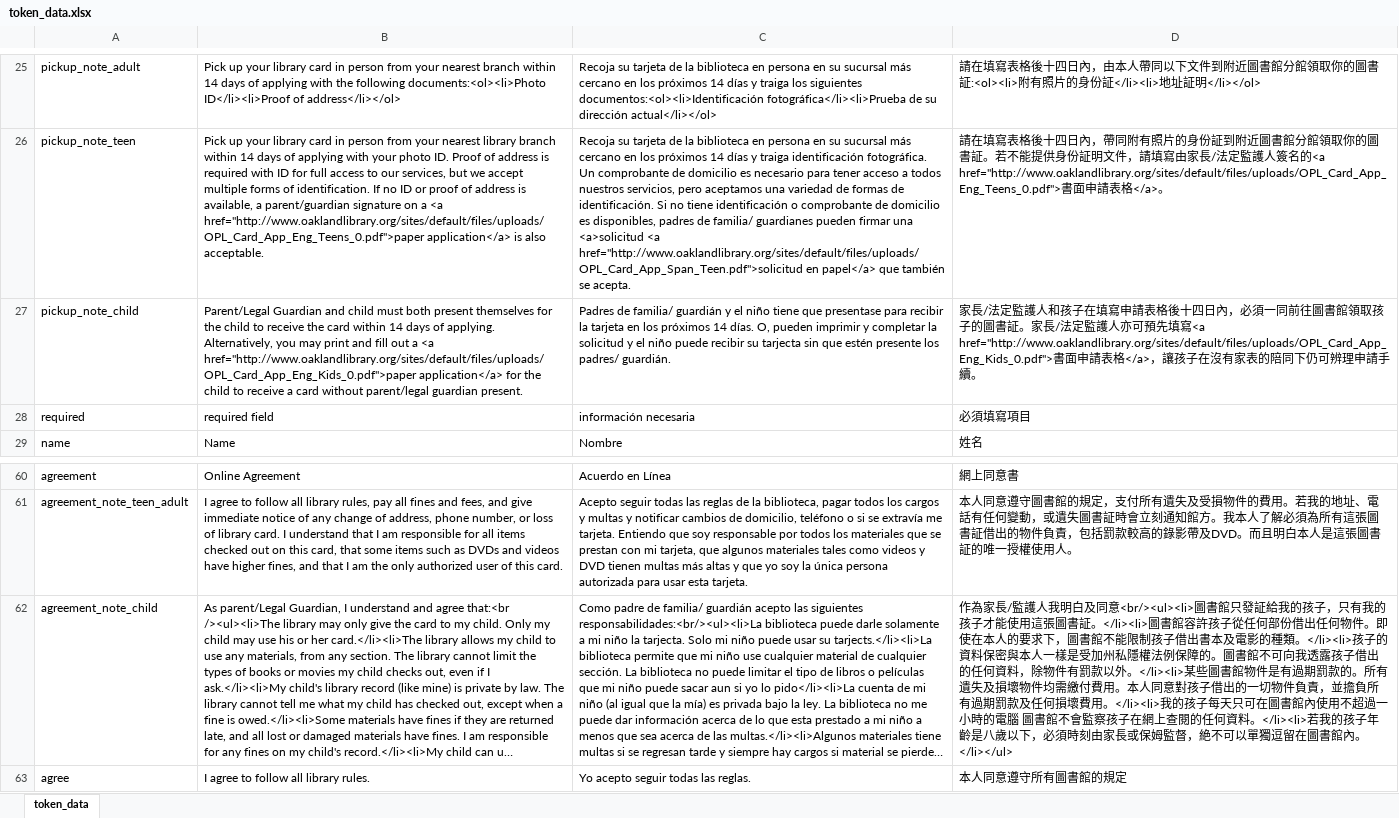
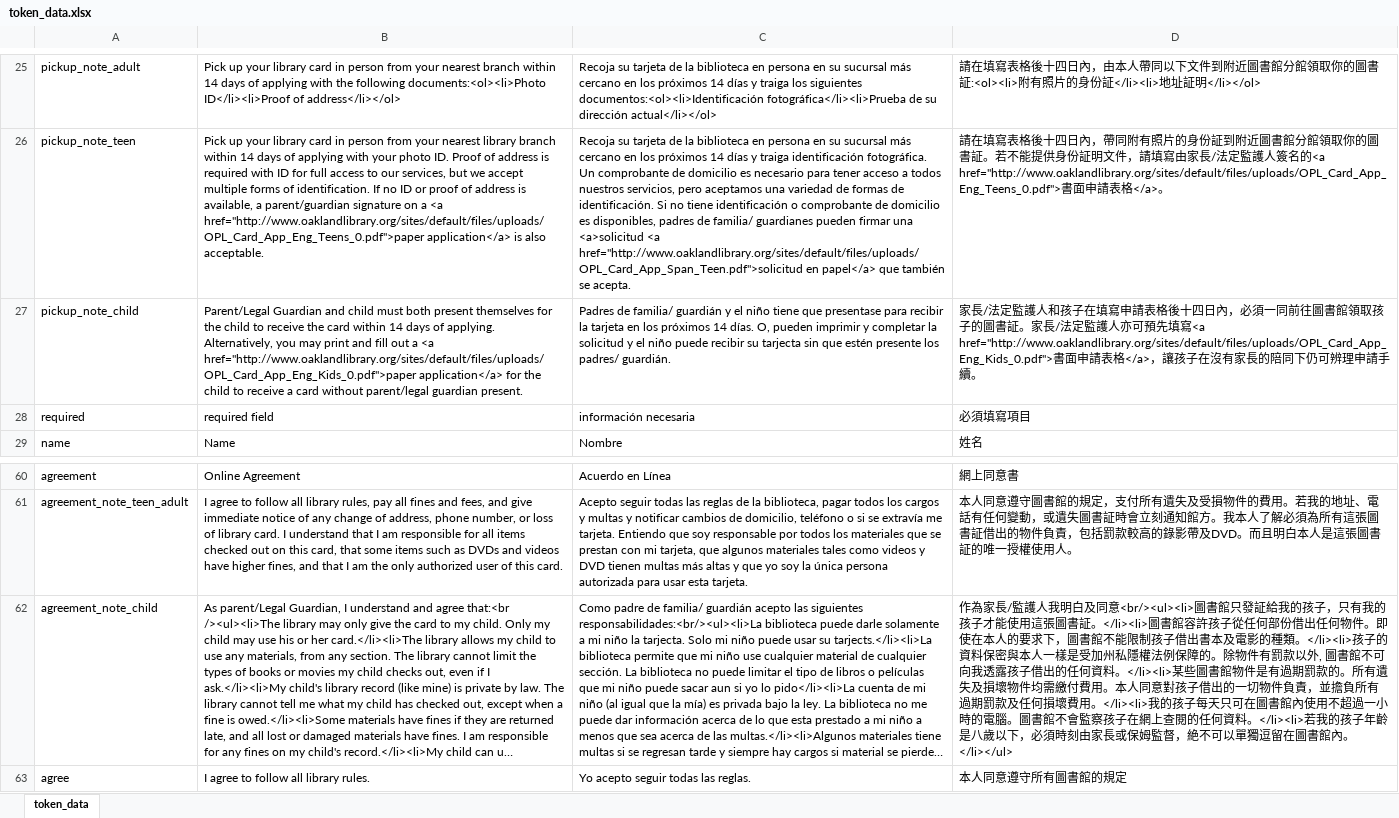
Before and after one commit to windsorschmidt/millennium-selfreg, an Excel workbook: token_data.xlsx, sheet token_data, drawn as a sheet; only a part is shown, gaps mark what is left out; long unchanged cells end in …; values as stored, in another font and other column widths than the file's, no borders; the diff names each change by its address in the sheet, - before the commit and + after, or states it on an @@ line.

Commit message:
updated chinese translations for some strings

```diff
--- a/token_data.xlsx (sheet token_data)
+++ b/token_data.xlsx (sheet token_data)
-D27: …在沒有家表的陪同下…
+D27: …在沒有家長的陪同下…
-D62: …保障的。圖書館不可向我透露孩子借出的任何資料，除物件有罰款以外。</li><li>某些圖書館物件是有過期罰款的。所有遺失及損壞物件均需繳付費用。本人同意對孩子借出的一切物件負責，並擔負所有過期罰款及任何損壞費用。</li><li>我的孩子每天只可在圖書館內使用不超過一小時的電腦 圖書館不…
+D62: …保障的。除物件有罰款以外, 圖書館不可向我透露孩子借出的任何資料。</li><li>某些圖書館物件是有過期罰款的。所有遺失及損壞物件均需繳付費用。本人同意對孩子借出的一切物件負責，並擔負所有過期罰款及任何損壞費用。</li><li>我的孩子每天只可在圖書館內使用不超過一小時的電腦。圖書館不…
```
Also changed, not shown: 1 other file.
